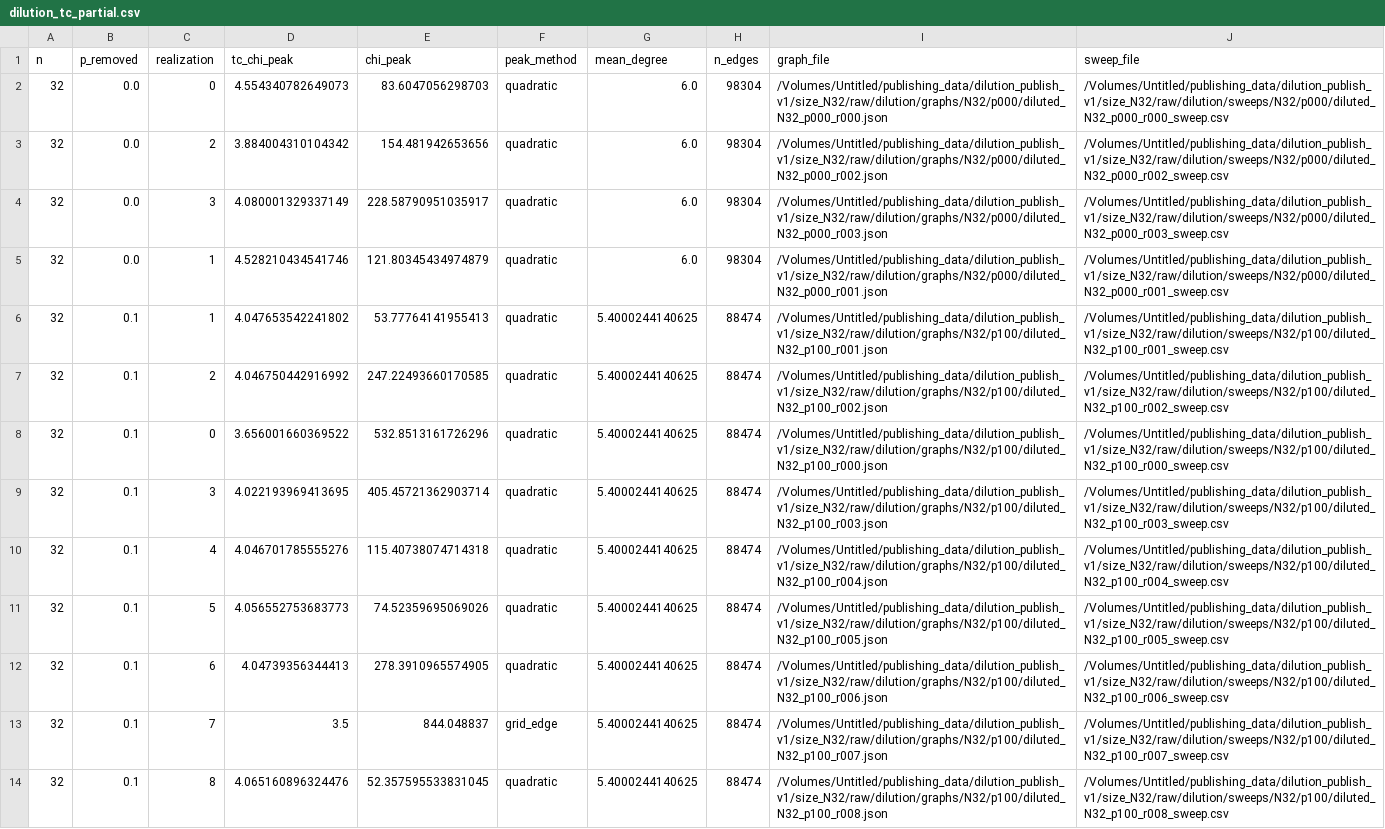
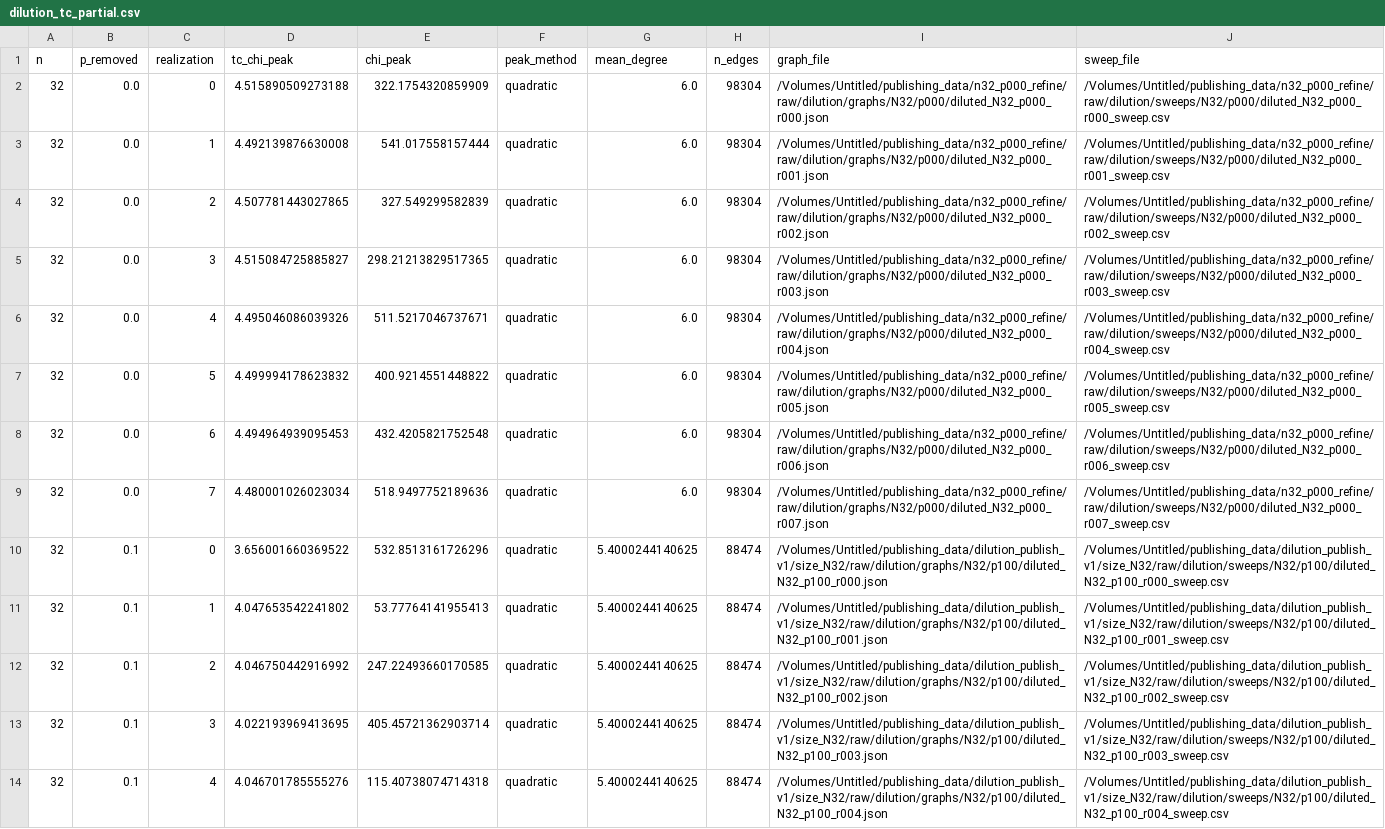
Before and after one commit to faulknco/ising-rs, a CSV file: results/published/dilution_publish_v1/size_N32/derived/dilution/dilution_tc_partial.csv, drawn as a sheet; only a part is shown; the shorter side is filled out with more unchanged rows; the diff covers the shown part only.

```diff
--- a/results/published/dilution_publish_v1/size_N32/derived/dilution/dilution_tc_partial.csv
+++ b/results/published/dilution_publish_v1/size_N32/derived/dilution/dilution_tc_partial.csv
@@ -1,9 +1,13 @@
 n,p_removed,realization,tc_chi_peak,chi_peak,peak_method,mean_degree,n_edges,graph_file,sweep_file
-32,0.0,0,4.554340782649073,83.6047056298703,quadratic,6.0,98304,/Volumes/Untitled/publishing_data/dilution_publish_v1/size_N32/raw/dilution/graphs/N32/p000/diluted_N32_p000_r000.json,/Volumes/Untitled/publishing_data/dilution_publish_v1/size_N32/raw/dilution/sweeps/N32/p000/diluted_N32_p000_r000_sweep.csv
-32,0.0,2,3.884004310104342,154.481942653656,quadratic,6.0,98304,/Volumes/Untitled/publishing_data/dilution_publish_v1/size_N32/raw/dilution/graphs/N32/p000/diluted_N32_p000_r002.json,/Volumes/Untitled/publishing_data/dilution_publish_v1/size_N32/raw/dilution/sweeps/N32/p000/diluted_N32_p000_r002_sweep.csv
-32,0.0,3,4.080001329337149,228.58790951035917,quadratic,6.0,98304,/Volumes/Untitled/publishing_data/dilution_publish_v1/size_N32/raw/dilution/graphs/N32/p000/diluted_N32_p000_r003.json,/Volumes/Untitled/publishing_data/dilution_publish_v1/size_N32/raw/dilution/sweeps/N32/p000/diluted_N32_p000_r003_sweep.csv
-32,0.0,1,4.528210434541746,121.80345434974879,quadratic,6.0,98304,/Volumes/Untitled/publishing_data/dilution_publish_v1/size_N32/raw/dilution/graphs/N32/p000/diluted_N32_p000_r001.json,/Volumes/Untitled/publishing_data/dilution_publish_v1/size_N32/raw/dilution/sweeps/N32/p000/diluted_N32_p000_r001_sweep.csv
+32,0.0,0,4.515890509273188,322.1754320859909,quadratic,6.0,98304,/Volumes/Untitled/publishing_data/n32_p000_refine/raw/dilution/graphs/N32/p000/diluted_N32_p000_r000.json,/Volumes/Untitled/publishing_data/n32_p000_refine/raw/dilution/sweeps/N32/p000/diluted_N32_p000_r000_sweep.csv
+32,0.0,1,4.492139876630008,541.017558157444,quadratic,6.0,98304,/Volumes/Untitled/publishing_data/n32_p000_refine/raw/dilution/graphs/N32/p000/diluted_N32_p000_r001.json,/Volumes/Untitled/publishing_data/n32_p000_refine/raw/dilution/sweeps/N32/p000/diluted_N32_p000_r001_sweep.csv
+32,0.0,2,4.507781443027865,327.549299582839,quadratic,6.0,98304,/Volumes/Untitled/publishing_data/n32_p000_refine/raw/dilution/graphs/N32/p000/diluted_N32_p000_r002.json,/Volumes/Untitled/publishing_data/n32_p000_refine/raw/dilution/sweeps/N32/p000/diluted_N32_p000_r002_sweep.csv
+32,0.0,3,4.515084725885827,298.21213829517365,quadratic,6.0,98304,/Volumes/Untitled/publishing_data/n32_p000_refine/raw/dilution/graphs/N32/p000/diluted_N32_p000_r003.json,/Volumes/Untitled/publishing_data/n32_p000_refine/raw/dilution/sweeps/N32/p000/diluted_N32_p000_r003_sweep.csv
+32,0.0,4,4.495046086039326,511.5217046737671,quadratic,6.0,98304,/Volumes/Untitled/publishing_data/n32_p000_refine/raw/dilution/graphs/N32/p000/diluted_N32_p000_r004.json,/Volumes/Untitled/publishing_data/n32_p000_refine/raw/dilution/sweeps/N32/p000/diluted_N32_p000_r004_sweep.csv
+32,0.0,5,4.499994178623832,400.9214551448822,quadratic,6.0,98304,/Volumes/Untitled/publishing_data/n32_p000_refine/raw/dilution/graphs/N32/p000/diluted_N32_p000_r005.json,/Volumes/Untitled/publishing_data/n32_p000_refine/raw/dilution/sweeps/N32/p000/diluted_N32_p000_r005_sweep.csv
+32,0.0,6,4.494964939095453,432.4205821752548,quadratic,6.0,98304,/Volumes/Untitled/publishing_data/n32_p000_refine/raw/dilution/graphs/N32/p000/diluted_N32_p000_r006.json,/Volumes/Untitled/publishing_data/n32_p000_refine/raw/dilution/sweeps/N32/p000/diluted_N32_p000_r006_sweep.csv
+32,0.0,7,4.480001026023034,518.9497752189636,quadratic,6.0,98304,/Volumes/Untitled/publishing_data/n32_p000_refine/raw/dilution/graphs/N32/p000/diluted_N32_p000_r007.json,/Volumes/Untitled/publishing_data/n32_p000_refine/raw/dilution/sweeps/N32/p000/diluted_N32_p000_r007_sweep.csv
+32,0.1,0,3.656001660369522,532.8513161726296,quadratic,5.4000244140625,88474,/Volumes/Untitled/publishing_data/dilution_publish_v1/size_N32/raw/dilution/graphs/N32/p100/diluted_N32_p100_r000.json,/Volumes/Untitled/publishing_data/dilution_publish_v1/size_N32/raw/dilution/sweeps/N32/p100/diluted_N32_p100_r000_sweep.csv
 32,0.1,1,4.047653542241802,53.77764141955413,quadratic,5.4000244140625,88474,/Volumes/Untitled/publishing_data/dilution_publish_v1/size_N32/raw/dilution/graphs/N32/p100/diluted_N32_p100_r001.json,/Volumes/Untitled/publishing_data/dilution_publish_v1/size_N32/raw/dilution/sweeps/N32/p100/diluted_N32_p100_r001_sweep.csv
 32,0.1,2,4.046750442916992,247.22493660170585,quadratic,5.4000244140625,88474,/Volumes/Untitled/publishing_data/dilution_publish_v1/size_N32/raw/dilution/graphs/N32/p100/diluted_N32_p100_r002.json,/Volumes/Untitled/publishing_data/dilution_publish_v1/size_N32/raw/dilution/sweeps/N32/p100/diluted_N32_p100_r002_sweep.csv
-32,0.1,0,3.656001660369522,532.8513161726296,quadratic,5.4000244140625,88474,/Volumes/Untitled/publishing_data/dilution_publish_v1/size_N32/raw/dilution/graphs/N32/p100/diluted_N32_p100_r000.json,/Volumes/Untitled/publishing_data/dilution_publish_v1/size_N32/raw/dilution/sweeps/N32/p100/diluted_N32_p100_r000_sweep.csv
 32,0.1,3,4.022193969413695,405.45721362903714,quadratic,5.4000244140625,88474,/Volumes/Untitled/publishing_data/dilution_publish_v1/size_N32/raw/dilution/graphs/N32/p100/diluted_N32_p100_r003.json,/Volumes/Untitled/publishing_data/dilution_publish_v1/size_N32/raw/dilution/sweeps/N32/p100/diluted_N32_p100_r003_sweep.csv
```
Also changed, not shown: 5 added rows, 5 removed rows, 2 moved rows and 5 edited cells elsewhere in this file, results/published/dilution_publish_v1/analysis_fss/dilution_binder_curves.csv, results/published/dilution_publish_v1/campaign_tc_summary_N32.csv, 15 other files.
